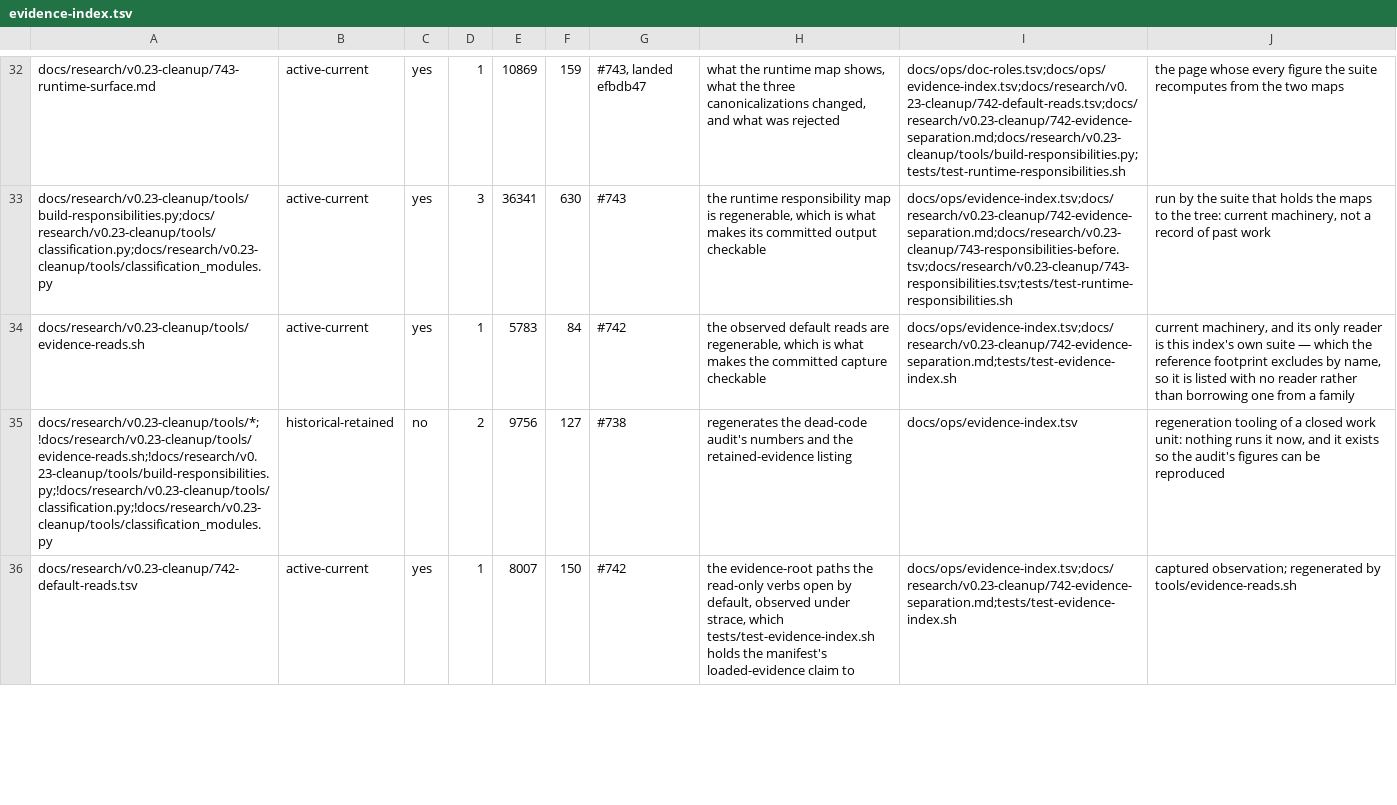
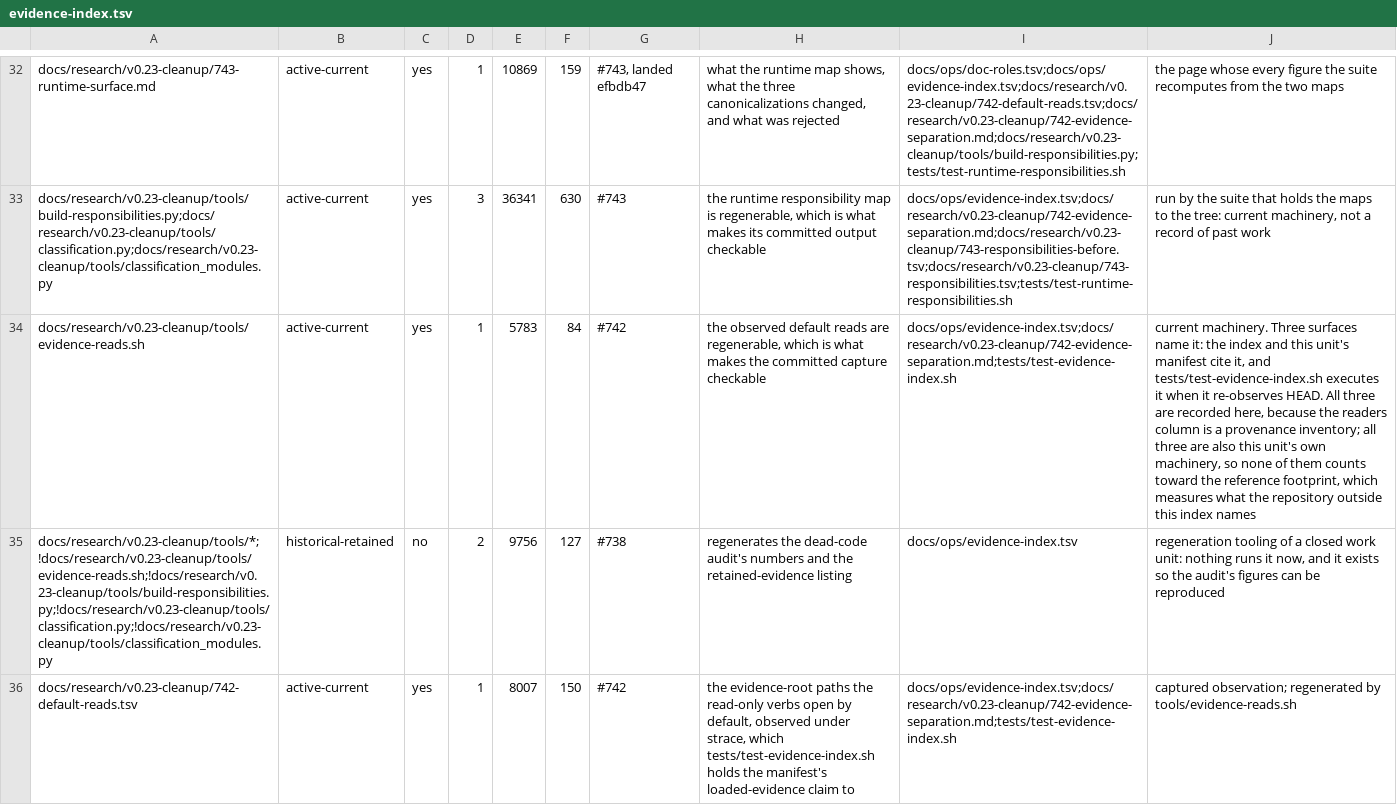
Before and after one commit to jwogrady/spark, a TSV file: docs/ops/evidence-index.tsv, drawn as a sheet; only a part is shown, gaps mark what is left out; the diff names each change by its address in the sheet, - before the commit and + after, or states it on an @@ line.

Commit message:
docs: stop a rationale contradicting its own row
Round-11 review found the observation tool's rationale still saying it is
listed with no reader, and calling this suite its only reader, while the row
beside it names three. The text was written when readers were filtered out
of the index and did not follow when they stopped being filtered.

The rationale now distinguishes execution from citation: the index and this
unit's manifest cite the tool, the suite executes it when re-observing HEAD,
all three are recorded because the readers column is a provenance inventory,
and none counts toward the reference footprint because all three are this
unit's own machinery.

The suite now rejects the class. A rationale claiming no reader while the row
lists one, or claiming a single reader while the row lists several, fails,
because a reproducibility gate reproduces stale prose faithfully and cannot
notice it disagrees with the data beside it.

Refs #742

```diff
--- a/docs/ops/evidence-index.tsv
+++ b/docs/ops/evidence-index.tsv
-J34: current machinery, and its only reader is this index's own suite — which the reference footprint excludes by name, so it is listed with no reader rather than borrowing one from a family
+J34: current machinery. Three surfaces name it: the index and this unit's manifest cite it, and tests/test-evidence-index.sh executes it when it re-observes HEAD. All three are recorded here, because the readers column is a provenance inventory; all three are also this unit's own machinery, so none of them counts toward the reference footprint, which measures what the repository outside this index names
```
Also changed, not shown: docs/research/v0.23-cleanup/742-default-reads.tsv, 1 other file.
